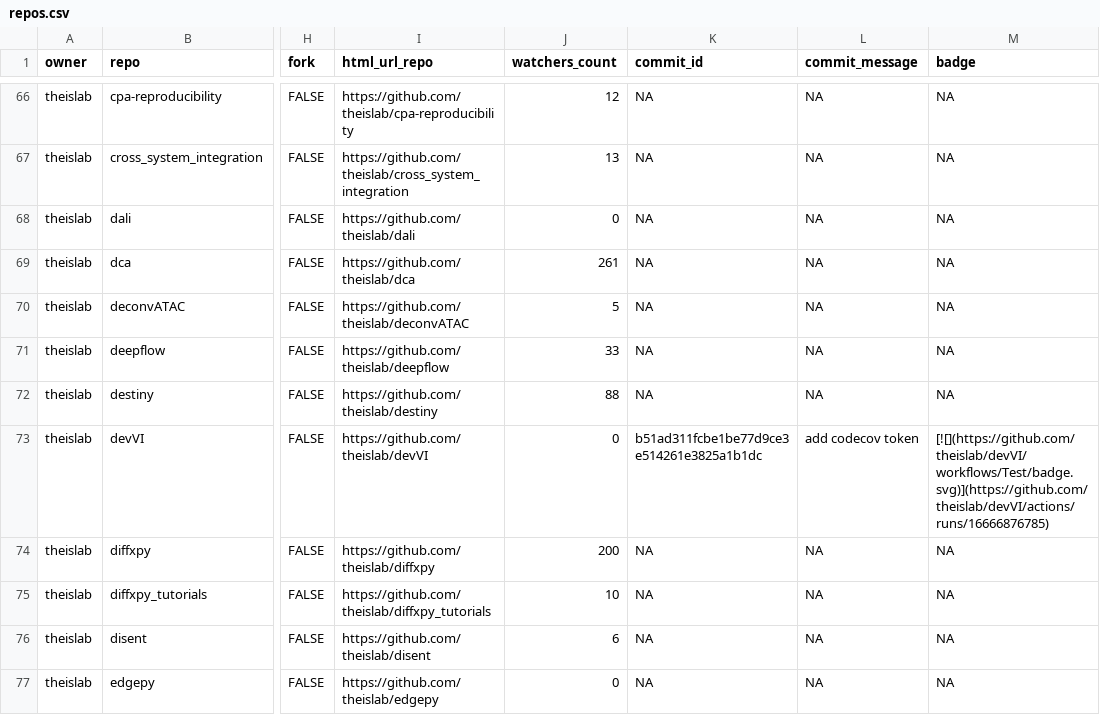
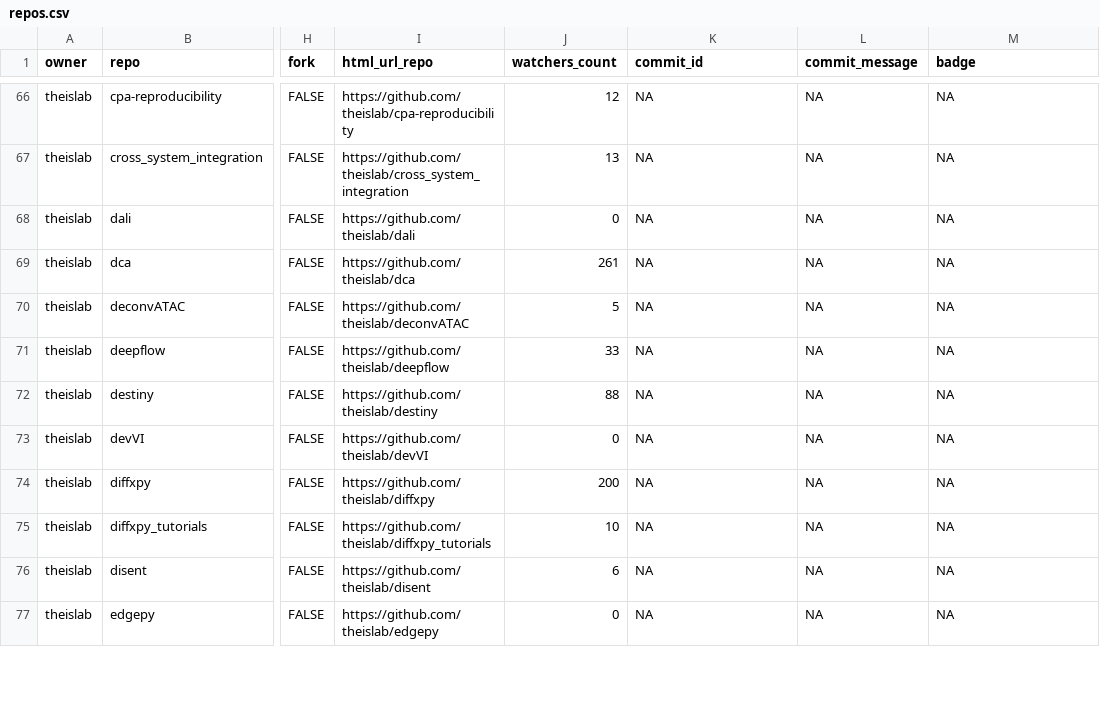
Before and after one commit to theislab/gh-dashboard, a CSV file: repos.csv, drawn as a sheet; only a part is shown, gaps mark what is left out; the diff covers the shown part only; the diff names each change by its address in the sheet, - before the commit and + after, or states it on an @@ line.

```diff
--- a/repos.csv
+++ b/repos.csv
-K73 (commit_id): b51ad311fcbe1be77d9ce3e514261e3825a1b1dc
+K73 (commit_id): NA
-L73 (commit_message): add codecov token
+L73 (commit_message): NA
-M73 (badge): [![](https://github.com/theislab/devVI/workflows/Test/badge.svg)](https://github.com/theislab/devVI/actions/runs/16666876785)
+M73 (badge): NA
```
Also changed, not shown: 46 edited cells elsewhere in this file, 2 other files.
